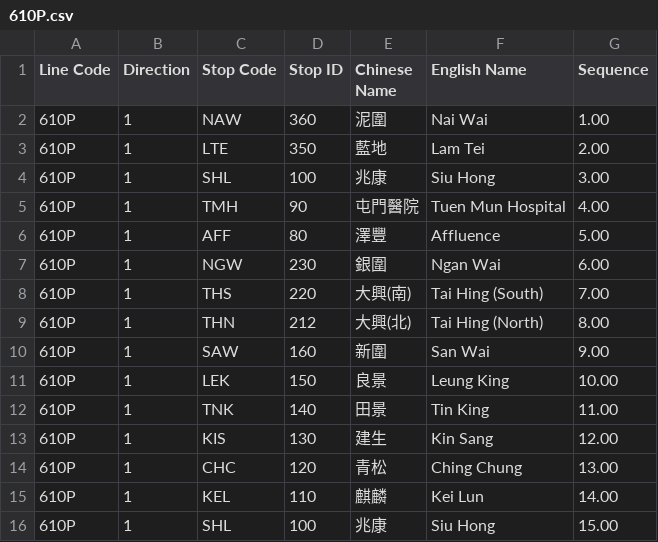
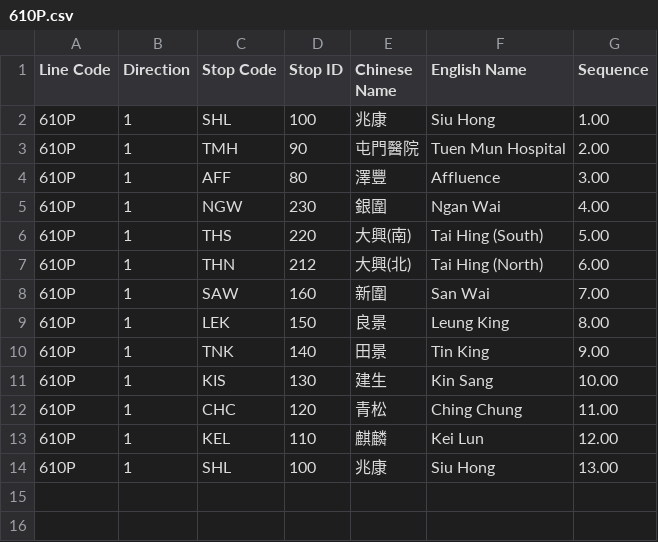
Before and after one commit to hkbus/notice, a CSV file: handmade_data/lightRail/610P.csv, drawn as a sheet.

Commit message:
Update 610P.csv

```diff
--- a/handmade_data/lightRail/610P.csv
+++ b/handmade_data/lightRail/610P.csv
@@ -1,16 +1,14 @@
 "Line Code","Direction","Stop Code","Stop ID","Chinese Name","English Name","Sequence"
-"610P","1","NAW","360","泥圍","Nai Wai",1.00
-"610P","1","LTE","350","藍地","Lam Tei",2.00
-"610P","1","SHL","100","兆康","Siu Hong",3.00
-"610P","1","TMH","90","屯門醫院","Tuen Mun Hospital",4.00
-"610P","1","AFF","80","澤豐","Affluence",5.00
-"610P","1","NGW","230","銀圍","Ngan Wai",6.00
-"610P","1","THS","220","大興(南)","Tai Hing (South)",7.00
-"610P","1","THN","212","大興(北)","Tai Hing (North)",8.00
-"610P","1","SAW","160","新圍","San Wai",9.00
-"610P","1","LEK","150","良景","Leung King",10.00
-"610P","1","TNK","140","田景","Tin King",11.00
-"610P","1","KIS","130","建生","Kin Sang",12.00
-"610P","1","CHC","120","青松","Ching Chung",13.00
-"610P","1","KEL","110","麒麟","Kei Lun",14.00
-"610P","1","SHL","100","兆康","Siu Hong",15.00
+"610P","1","SHL","100","兆康","Siu Hong",1.00
+"610P","1","TMH","90","屯門醫院","Tuen Mun Hospital",2.00
+"610P","1","AFF","80","澤豐","Affluence",3.00
+"610P","1","NGW","230","銀圍","Ngan Wai",4.00
+"610P","1","THS","220","大興(南)","Tai Hing (South)",5.00
+"610P","1","THN","212","大興(北)","Tai Hing (North)",6.00
+"610P","1","SAW","160","新圍","San Wai",7.00
+"610P","1","LEK","150","良景","Leung King",8.00
+"610P","1","TNK","140","田景","Tin King",9.00
+"610P","1","KIS","130","建生","Kin Sang",10.00
+"610P","1","CHC","120","青松","Ching Chung",11.00
+"610P","1","KEL","110","麒麟","Kei Lun",12.00
+"610P","1","SHL","100","兆康","Siu Hong",13.00
```
